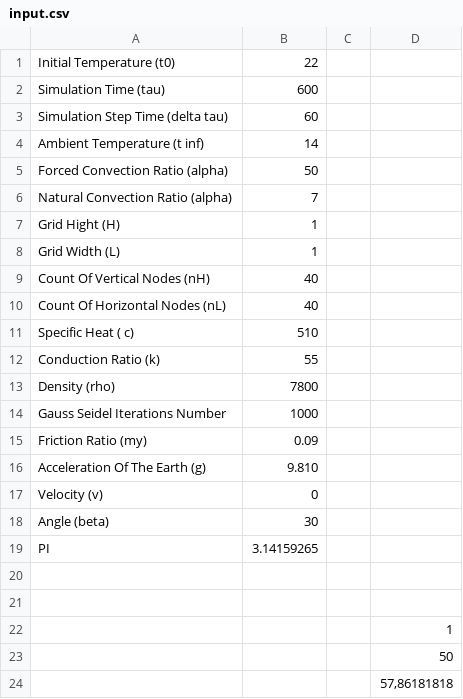
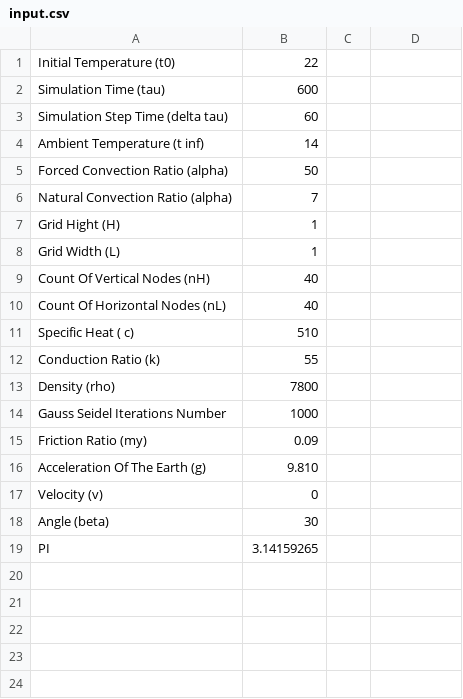
Before and after one commit to MightyNox/Cpp_FEM_Friction_Heat, a CSV file: FEM/Files/input.csv, drawn as a sheet; the diff names each change by its address in the sheet, - before the commit and + after, or states it on an @@ line.

```diff
--- a/FEM/Files/input.csv
+++ b/FEM/Files/input.csv
-row 20: (empty)
-row 21: (empty)
-row 22:  |  |  | 1
-row 23:  |  |  | 50
-row 24:  |  |  | 57,86181818
```
Also changed, not shown: FEM/Output/1.csv, FEM/Output/10.csv, 12 other files.
